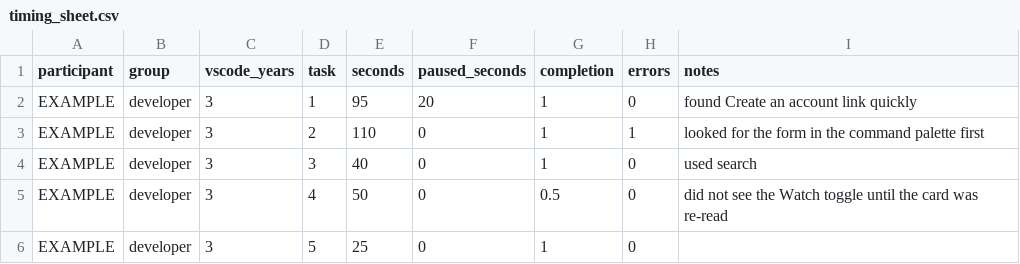
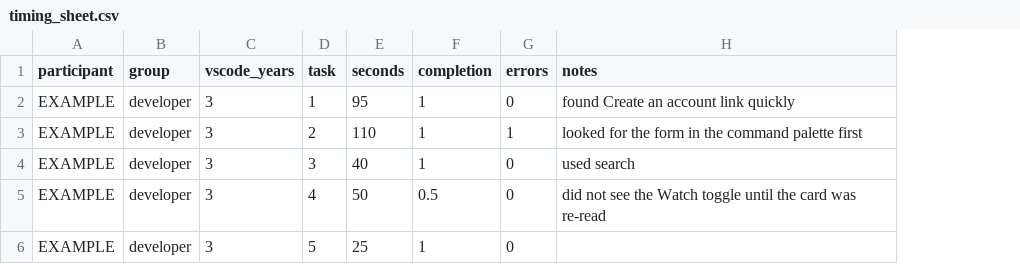
Before and after one commit to TheWastedArab/UpdatedCapstone2, a CSV file: docs/usability/timing_sheet.csv, drawn as a sheet; the diff names each change by its address in the sheet, - before the commit and + after, or states it on an @@ line.

Commit message:
Address CodeRabbit review of the study kits
- Time registration and the first report as one unpaused run: the helper
  now waits for the participant's account and adds it to the project the
  moment it is created, so nobody is told to press Refresh and no pause is
  subtracted. The timing sheet drops paused_seconds; analyze.py refuses
  sheets that still have it.
- Any repeated instruction counts as assistance (completion 0.5), which
  excludes that participant from the unaided NFR-11 verdict.
- NVDA checklist: NFR-12 is met only when every row has a result, every N/A
  has a reason, and no Fail blocks a task.

```diff
--- a/docs/usability/timing_sheet.csv
+++ b/docs/usability/timing_sheet.csv
-column F (paused_seconds), rows 2-6: 20 | 0 | 0 | 0 | 0
```
Also changed, not shown: 5 other files.
